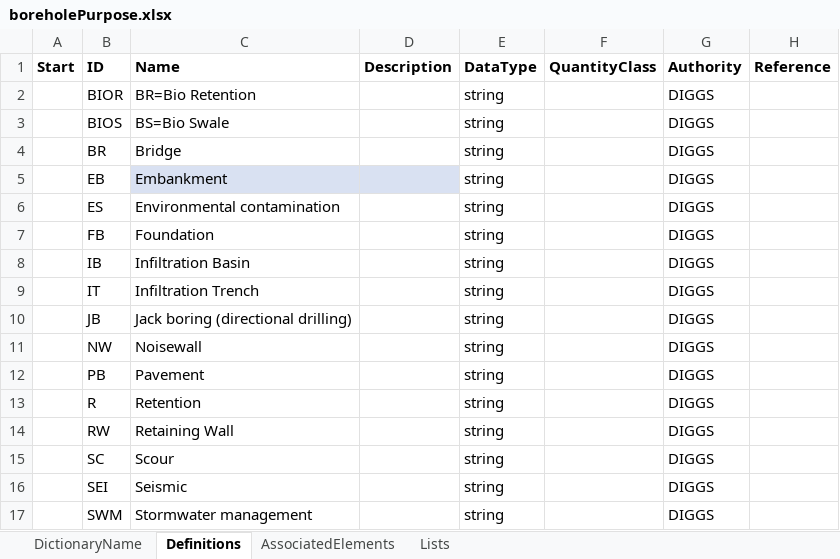
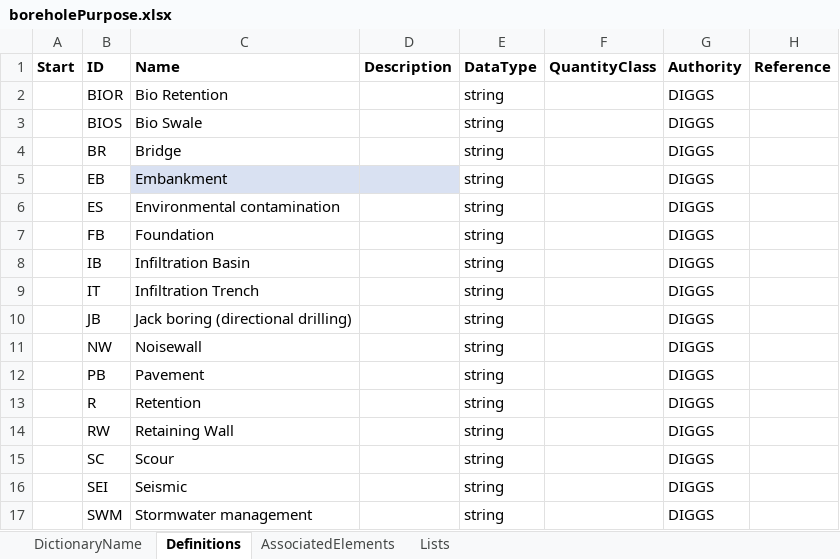
Before and after one commit to DIGGSml/def, an Excel workbook: Codelist Excel Files and Conversion Templates to XML/boreholePurpose.xlsx, sheet Definitions, drawn as a sheet; values as stored, in another font and other column widths than the file's, no borders; table styles not drawn; the diff names each change by its address in the sheet, - before the commit and + after, or states it on an @@ line.

Commit message:
Update boreholePurpose.xlsx

```diff
--- a/Codelist Excel Files and Conversion Templates to XML/boreholePurpose.xlsx (sheet Definitions)
+++ b/Codelist Excel Files and Conversion Templates to XML/boreholePurpose.xlsx (sheet Definitions)
-C2 (Name): BR=Bio Retention
+C2 (Name): Bio Retention
-C3 (Name): BS=Bio Swale
+C3 (Name): Bio Swale
```
